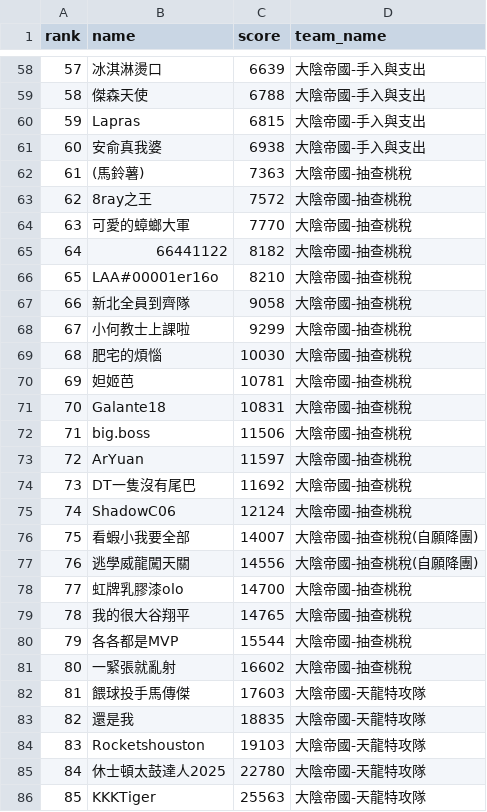
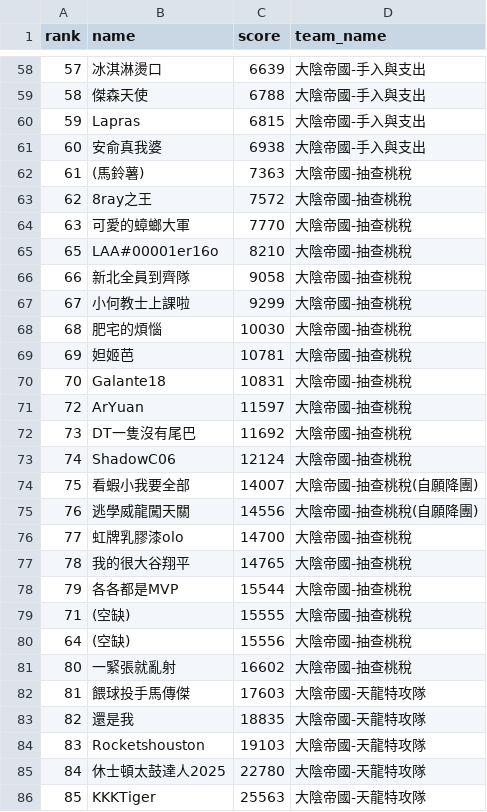
Before and after one commit to wbk169/great-yinying-club, a CSV file: rankings.csv, drawn as a sheet; only a part is shown, gaps mark what is left out; removed rows and columns are numbered as before the commit, all else as after; the diff names each change by its address in the sheet, - before the commit and + after, or states it on an @@ line.

Commit message:
Update rankings.csv

```diff
--- a/rankings.csv
+++ b/rankings.csv
-row 65: 64 | 66441122 | 8182 | 大陰帝國-抽查桃稅
-row 72: 71 | big.boss | 11506 | 大陰帝國-抽查桃稅
+row 79: 71 | (空缺) | 15555 | 大陰帝國-抽查桃稅
+row 80: 64 | (空缺) | 15556 | 大陰帝國-抽查桃稅
```
